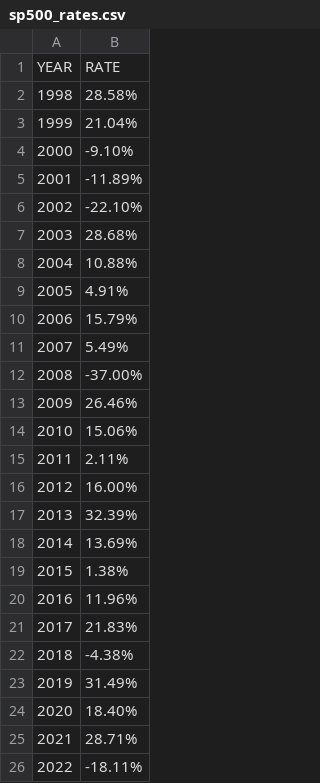
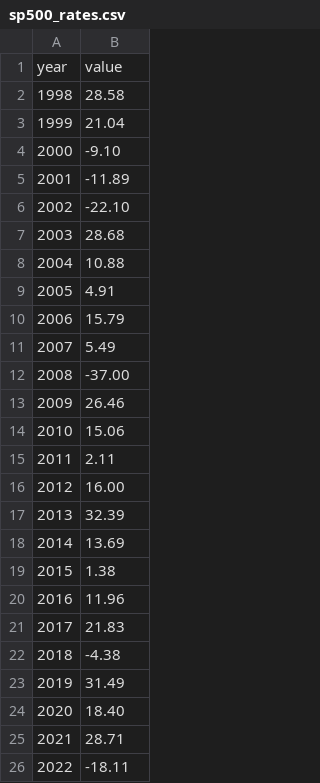
Before and after one commit to tonyshen1999/cs416, a CSV file: sp500_rates.csv, drawn as a sheet.

Commit message:
Update sp500_rates.csv

```diff
--- a/sp500_rates.csv
+++ b/sp500_rates.csv
@@ -1,26 +1,26 @@
-YEAR,RATE
-1998,28.58%
-1999,21.04%
-2000,-9.10%
-2001,-11.89%
-2002,-22.10%
-2003,28.68%
-2004,10.88%
-2005,4.91%
-2006,15.79%
-2007,5.49%
-2008,-37.00%
-2009,26.46%
-2010,15.06%
-2011,2.11%
-2012,16.00%
-2013,32.39%
-2014,13.69%
-2015,1.38%
-2016,11.96%
-2017,21.83%
-2018,-4.38%
-2019,31.49%
-2020,18.40%
-2021,28.71%
-2022,-18.11%
+year,value
+1998,28.58
+1999,21.04
+2000,-9.10
+2001,-11.89
+2002,-22.10
+2003,28.68
+2004,10.88
+2005,4.91
+2006,15.79
+2007,5.49
+2008,-37.00
+2009,26.46
+2010,15.06
+2011,2.11
+2012,16.00
+2013,32.39
+2014,13.69
+2015,1.38
+2016,11.96
+2017,21.83
+2018,-4.38
+2019,31.49
+2020,18.40
+2021,28.71
+2022,-18.11
```
